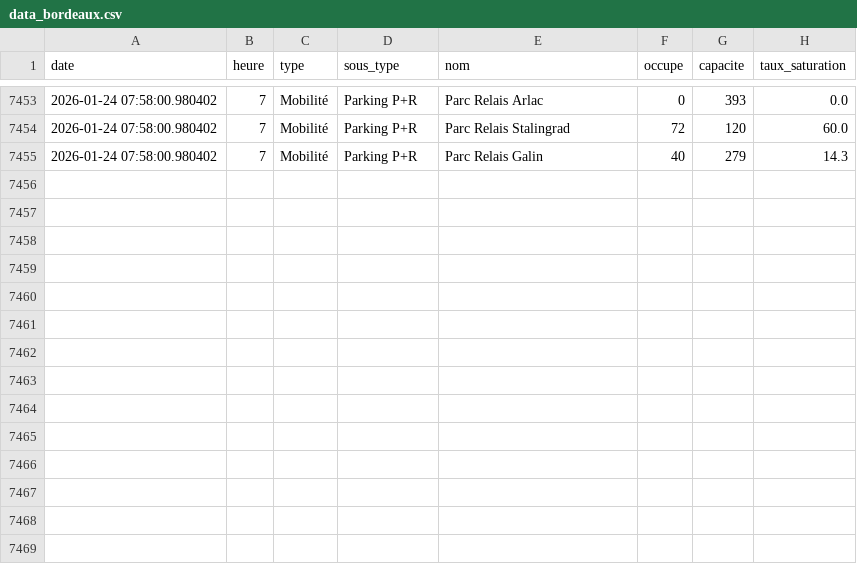
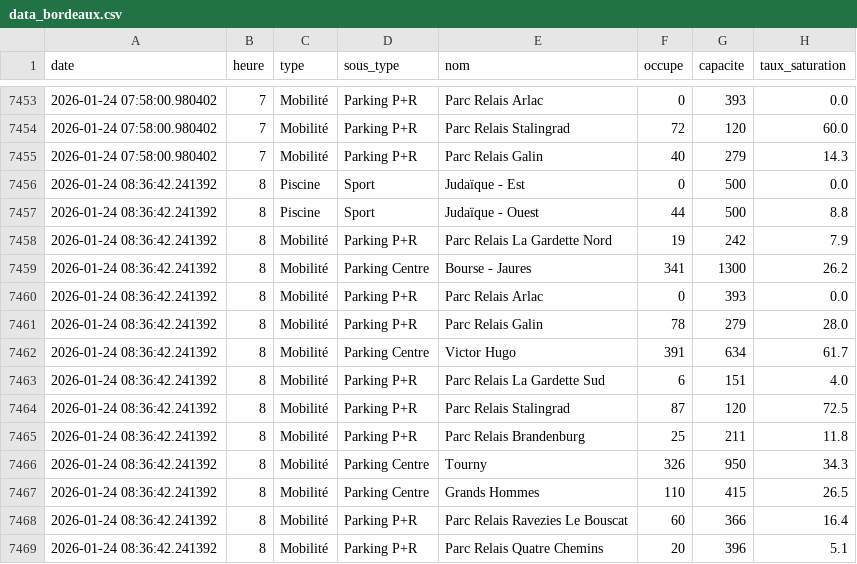
Before and after one commit to WilliamOlivers/affluence_scrapper, a CSV file: data_bordeaux.csv, drawn as a sheet; only a part is shown, gaps mark what is left out.

Commit message:
Mise à jour données Bordeaux

```diff
--- a/data_bordeaux.csv
+++ b/data_bordeaux.csv
@@ -7455 +7455,15 @@ date,heure,type,sous_type,nom,occupe,capacite,taux_saturation
 2026-01-24 07:58:00.980402,7,Mobilité,Parking P+R,Parc Relais Galin,40,279,14.3
+2026-01-24 08:36:42.241392,8,Piscine,Sport,Judaïque - Est,0,500,0.0
+2026-01-24 08:36:42.241392,8,Piscine,Sport,Judaïque - Ouest,44,500,8.8
+2026-01-24 08:36:42.241392,8,Mobilité,Parking P+R,Parc Relais La Gardette Nord,19,242,7.9
+2026-01-24 08:36:42.241392,8,Mobilité,Parking Centre,Bourse - Jaures,341,1300,26.2
+2026-01-24 08:36:42.241392,8,Mobilité,Parking P+R,Parc Relais Arlac,0,393,0.0
+2026-01-24 08:36:42.241392,8,Mobilité,Parking P+R,Parc Relais Galin,78,279,28.0
+2026-01-24 08:36:42.241392,8,Mobilité,Parking Centre,Victor Hugo,391,634,61.7
+2026-01-24 08:36:42.241392,8,Mobilité,Parking P+R,Parc Relais La Gardette Sud,6,151,4.0
+2026-01-24 08:36:42.241392,8,Mobilité,Parking P+R,Parc Relais Stalingrad,87,120,72.5
+2026-01-24 08:36:42.241392,8,Mobilité,Parking P+R,Parc Relais Brandenburg,25,211,11.8
+2026-01-24 08:36:42.241392,8,Mobilité,Parking Centre,Tourny,326,950,34.3
+2026-01-24 08:36:42.241392,8,Mobilité,Parking Centre,Grands Hommes,110,415,26.5
+2026-01-24 08:36:42.241392,8,Mobilité,Parking P+R,Parc Relais Ravezies Le Bouscat,60,366,16.4
+2026-01-24 08:36:42.241392,8,Mobilité,Parking P+R,Parc Relais Quatre Chemins,20,396,5.1
```
